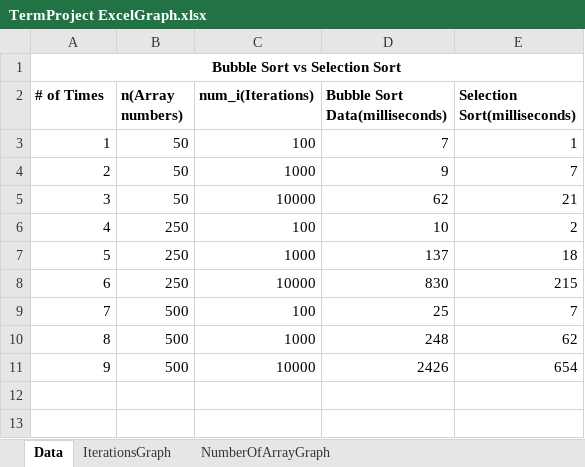
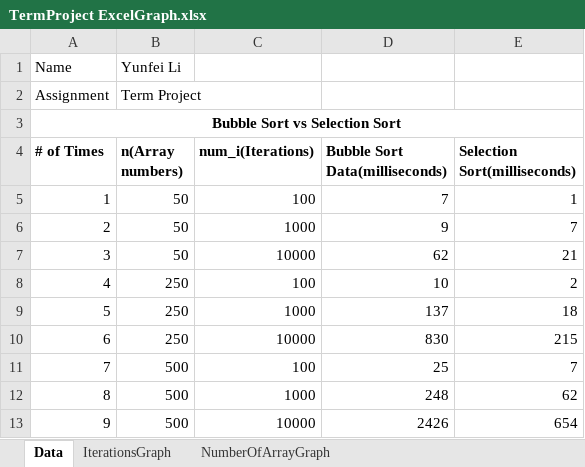
Before and after one commit to 2monsta/TermProjectBubbleSortvsSelectionSort, an Excel workbook: TermProjectReport/TermProject ExcelGraph.xlsx, sheet Data, drawn as a sheet; values as stored, in another font and other column widths than the file's, no borders; the diff names each change by its address in the sheet, - before the commit and + after, or states it on an @@ line.

Commit message:
Done

```diff
--- a/TermProjectReport/TermProject ExcelGraph.xlsx (sheet Data)
+++ b/TermProjectReport/TermProject ExcelGraph.xlsx (sheet Data)
+row 1: Name | Yunfei Li
+row 2: Assignment | Term Project
```
Also changed, not shown: charts or pictures.
